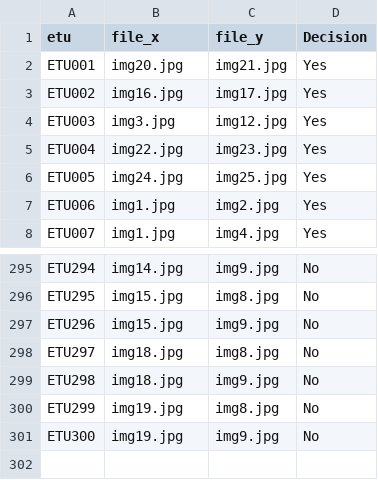
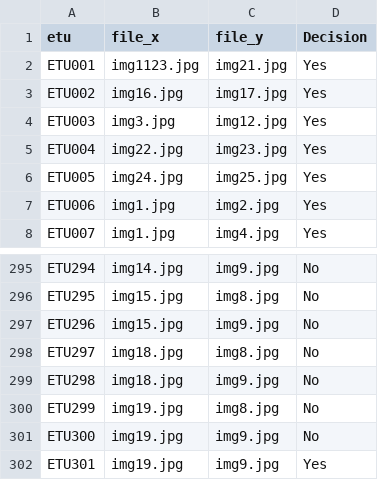
Before and after one commit to N1A1voIt/spring-csv-update, a CSV file: master.csv, drawn as a sheet; only a part is shown, gaps mark what is left out.

```diff
--- a/master.csv
+++ b/master.csv
@@ -1,3 +1,3 @@
 etu,file_x,file_y,Decision
-ETU001,img20.jpg,img21.jpg,Yes
+ETU001,img1123.jpg,img21.jpg,Yes
 ETU002,img16.jpg,img17.jpg,Yes
@@ -301 +301,2 @@ ETU299,img19.jpg,img8.jpg,No
 ETU300,img19.jpg,img9.jpg,No
+ETU301,img19.jpg,img9.jpg,Yes
```
Also changed, not shown: 4 other files.
